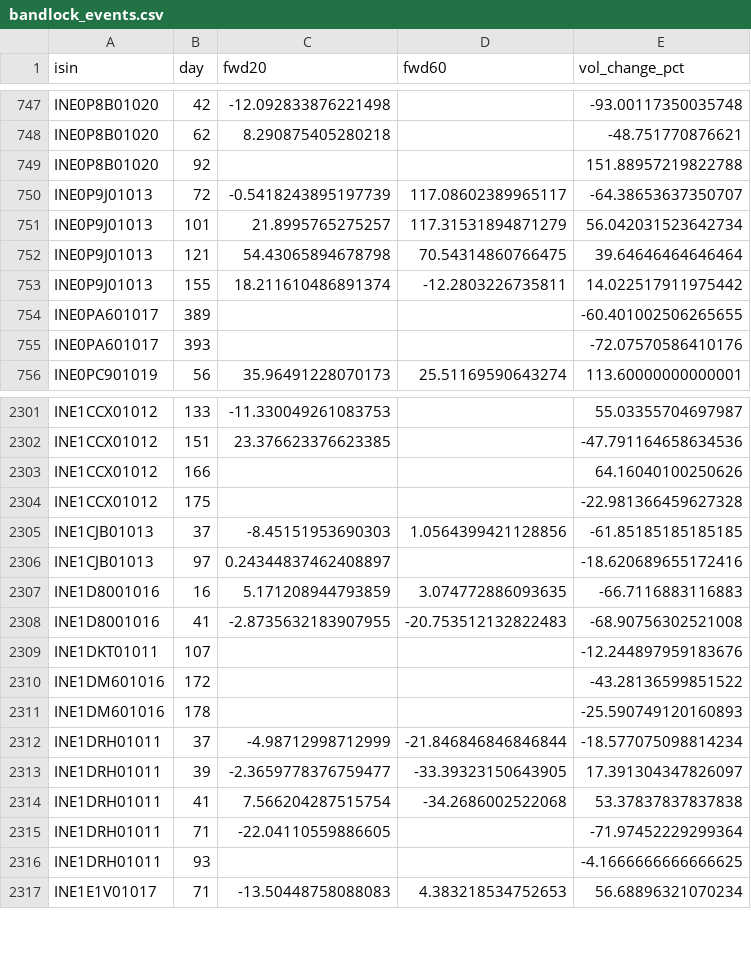
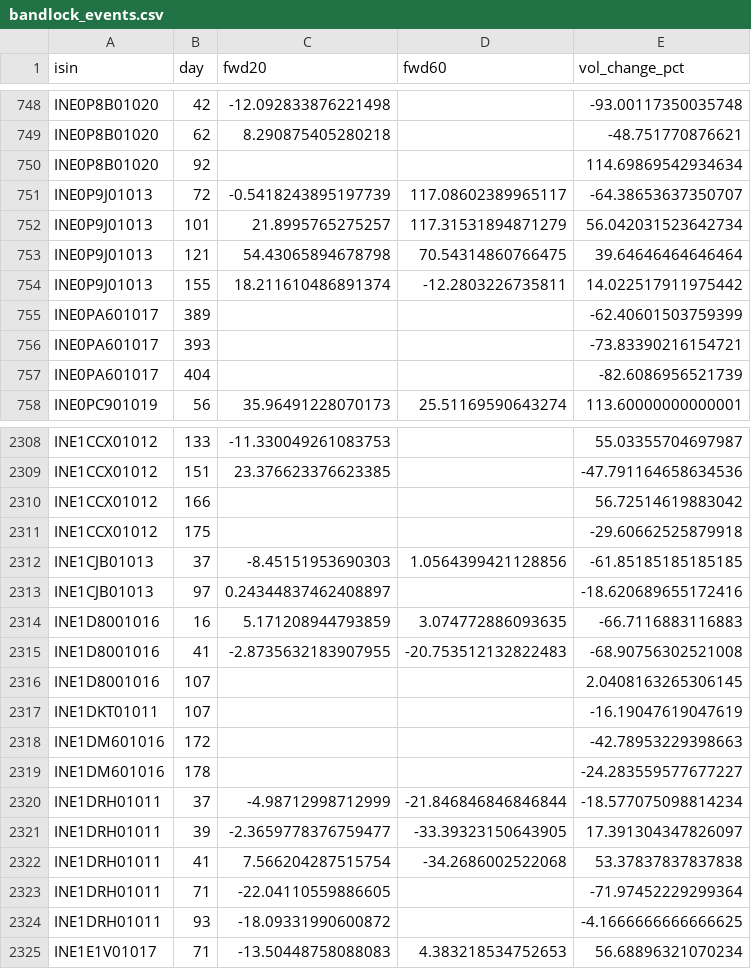
Before and after one commit to rishabhinai-netizen/ipo-radar, a CSV file: data/bandlock_events.csv, drawn as a sheet; only a part is shown, gaps mark what is left out; the diff covers the shown part only.

```diff
--- a/data/bandlock_events.csv
+++ b/data/bandlock_events.csv
@@ -748,3 +749,3 @@ INE0P8B01020,42,-12.092833876221498,,-93.00117350035748
 INE0P8B01020,62,8.290875405280218,,-48.751770876621
-INE0P8B01020,92,,,151.88957219822788
+INE0P8B01020,92,,,114.69869542934634
 INE0P9J01013,72,-0.5418243895197739,117.08602389965117,-64.38653637350707
@@ -753,4 +754,5 @@ INE0P9J01013,121,54.43065894678798,70.54314860766475,39.64646464646464
 INE0P9J01013,155,18.211610486891374,-12.2803226735811,14.022517911975442
-INE0PA601017,389,,,-60.401002506265655
-INE0PA601017,393,,,-72.07570586410176
+INE0PA601017,389,,,-62.40601503759399
+INE0PA601017,393,,,-73.83390216154721
+INE0PA601017,404,,,-82.6086956521739
 INE0PC901019,56,35.96491228070173,25.51169590643274,113.60000000000001
@@ -2302,4 +2309,4 @@ INE1CCX01012,133,-11.330049261083753,,55.03355704697987
 INE1CCX01012,151,23.376623376623385,,-47.791164658634536
-INE1CCX01012,166,,,64.16040100250626
-INE1CCX01012,175,,,-22.981366459627328
+INE1CCX01012,166,,,56.72514619883042
+INE1CCX01012,175,,,-29.60662525879918
 INE1CJB01013,37,-8.45151953690303,1.0564399421128856,-61.85185185185185
@@ -2308,5 +2315,6 @@ INE1D8001016,16,5.171208944793859,3.074772886093635,-66.7116883116883
 INE1D8001016,41,-2.8735632183907955,-20.753512132822483,-68.90756302521008
-INE1DKT01011,107,,,-12.244897959183676
-INE1DM601016,172,,,-43.28136599851522
-INE1DM601016,178,,,-25.590749120160893
+INE1D8001016,107,,,2.0408163265306145
+INE1DKT01011,107,,,-16.19047619047619
+INE1DM601016,172,,,-42.78953229398663
+INE1DM601016,178,,,-24.283559577677227
 INE1DRH01011,37,-4.98712998712999,-21.846846846846844,-18.577075098814234
@@ -2315,3 +2323,3 @@ INE1DRH01011,41,7.566204287515754,-34.2686002522068,53.37837837837838
 INE1DRH01011,71,-22.04110559886605,,-71.97452229299364
-INE1DRH01011,93,,,-4.1666666666666625
+INE1DRH01011,93,-18.09331990600872,,-4.1666666666666625
 INE1E1V01017,71,-13.50448758088083,4.383218534752653,56.68896321070234
```
Also changed, not shown: 6 added rows and 117 edited cells elsewhere in this file, data/event_lockin30.csv, data/ipo_analytics.csv, 13 other files.
